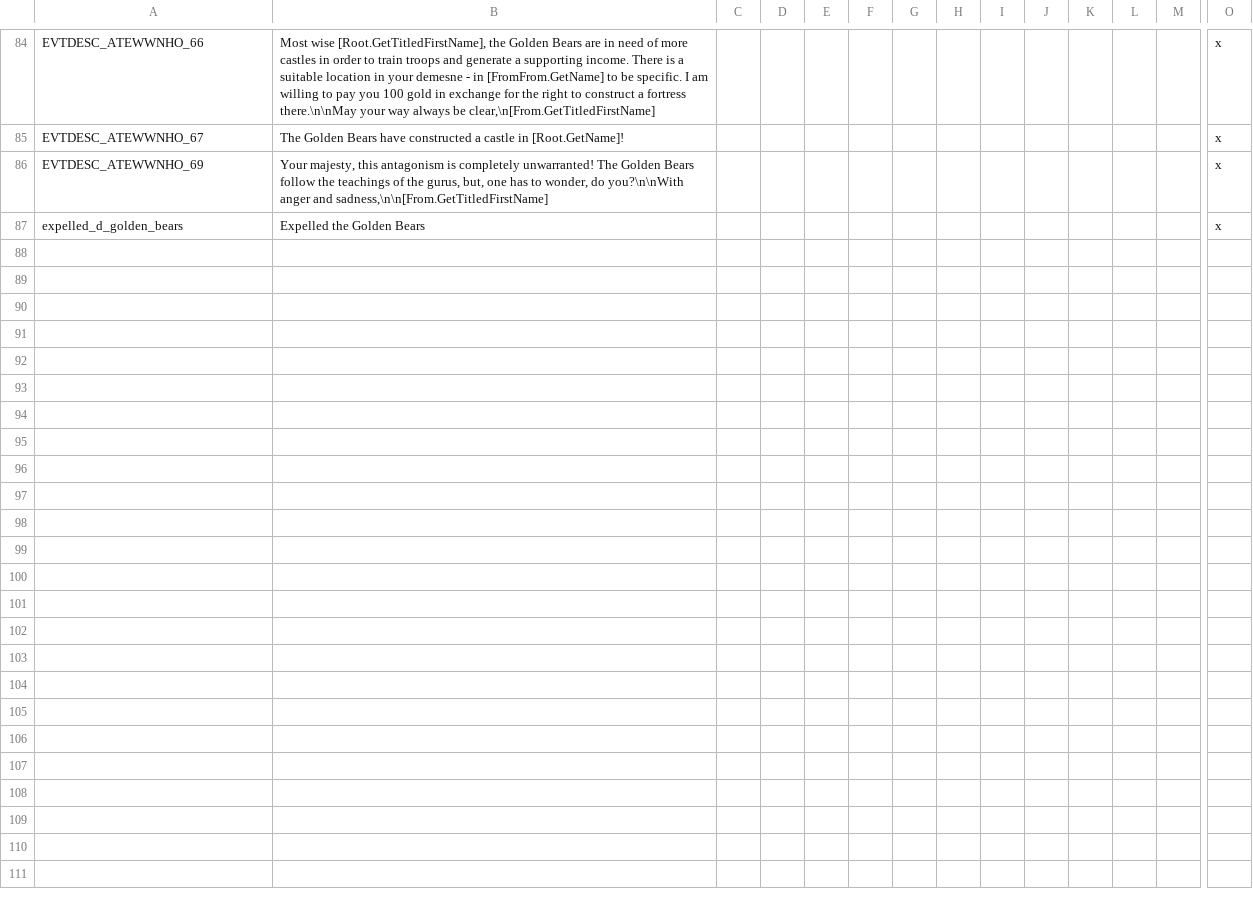
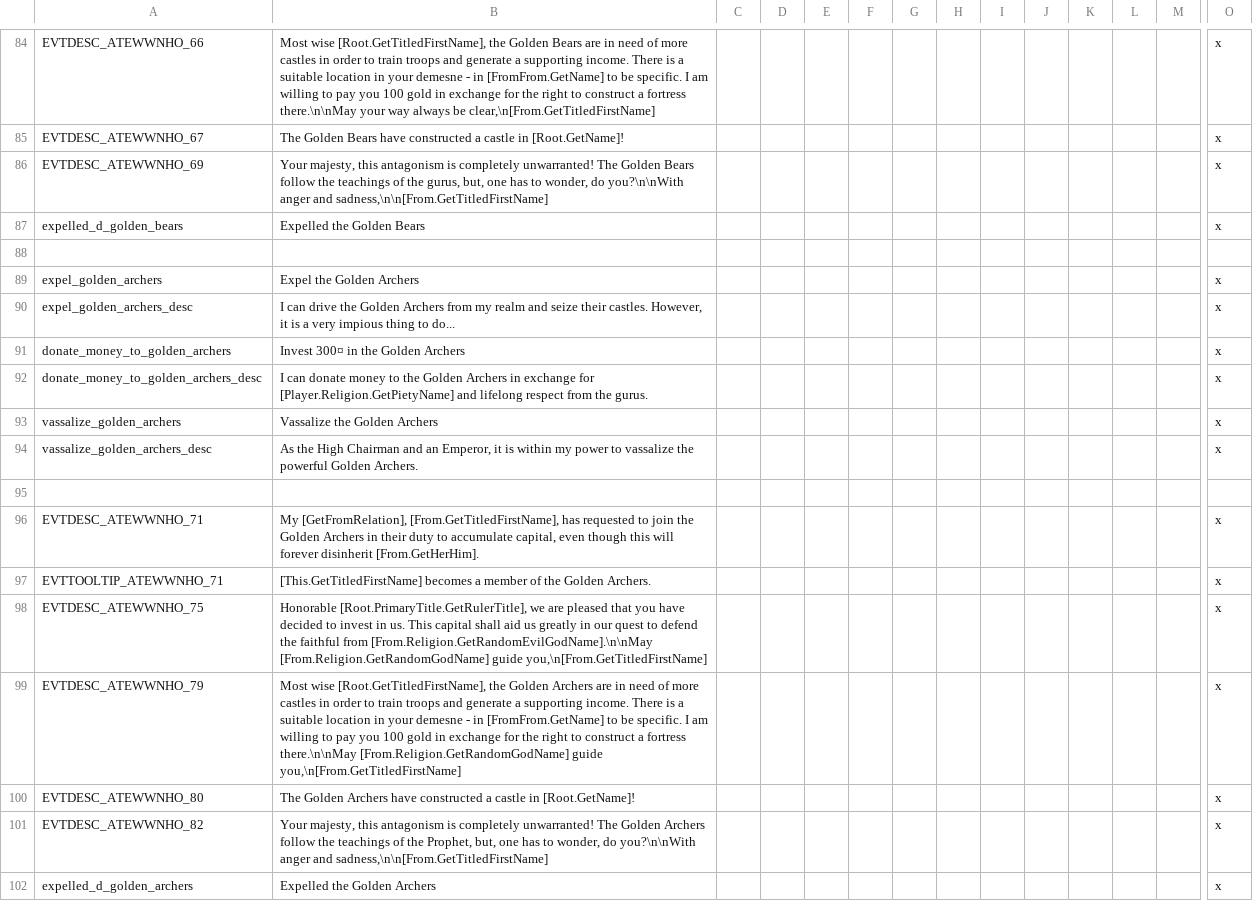
Before and after one commit to Yard1/After-the-End-Wild-Wasteland, a CSV file: localisation/00_ateww_newholyorders.csv, drawn as a sheet; only a part is shown, gaps mark what is left out; rows hold the shown columns only; the diff names each change by its address in the sheet, - before the commit and + after, or states it on an @@ line.

Commit message:
Golden Archers events/decisions

```diff
--- a/localisation/00_ateww_newholyorders.csv
+++ b/localisation/00_ateww_newholyorders.csv
+row 88: (empty)
+row 89: expel_golden_archers | Expel the Golden Archers |  |  |  |  |  |  |  |  |  |  |  | x
+row 90: expel_golden_archers_desc | I can drive the Golden Archers from my realm and seize their castles. However, it is a very impious thing to do... |  |  |  |  |  |  |  |  |  |  |  | x
+row 91: donate_money_to_golden_archers | Invest 300¤ in the Golden Archers |  |  |  |  |  |  |  |  |  |  |  | x
+row 92: donate_money_to_golden_archers_desc | I can donate money to the Golden Archers in exchange for [Player.Religion.GetPietyName] and lifelong respect from the gurus. |  |  |  |  |  |  |  |  |  |  |  | x
+row 93: vassalize_golden_archers | Vassalize the Golden Archers |  |  |  |  |  |  |  |  |  |  |  | x
+row 94: vassalize_golden_archers_desc | As the High Chairman and an Emperor, it is within my power to vassalize the powerful Golden Archers. |  |  |  |  |  |  |  |  |  |  |  | x
+row 95: (empty)
+row 96: EVTDESC_ATEWWNHO_71 | My [GetFromRelation], [From.GetTitledFirstName], has requested to join the Golden Archers in their duty to accumulate capital, even though this will forever disinherit [From.GetHerHim]. |  |  |  |  |  |  |  |  |  |  |  | x
+row 97: EVTTOOLTIP_ATEWWNHO_71 | [This.GetTitledFirstName] becomes a member of the Golden Archers. |  |  |  |  |  |  |  |  |  |  |  | x
+row 98: EVTDESC_ATEWWNHO_75 | Honorable [Root.PrimaryTitle.GetRulerTitle], we are pleased that you have decided to invest in us. This capital shall aid us greatly in our quest to defend the faithful from [From.Religion.GetRandomEvilGodName].\n\nMay [From.Religion.GetRandomGodName] guide you,\n[From.GetTitledFirstName] |  |  |  |  |  |  |  |  |  |  |  | x
+row 99: EVTDESC_ATEWWNHO_79 | Most wise [Root.GetTitledFirstName], the Golden Archers are in need of more castles in order to train troops and generate a supporting income. There is a suitable location in your demesne - in [FromFrom.GetName] to be specific. I am willing to pay you 100 gold in exchange for the right to construct a fortress there.\n\nMay [From.Religion.GetRandomGodName] guide you,\n[From.GetTitledFirstName] |  |  |  |  |  |  |  |  |  |  |  | x
+row 100: EVTDESC_ATEWWNHO_80 | The Golden Archers have constructed a castle in [Root.GetName]! |  |  |  |  |  |  |  |  |  |  |  | x
+row 101: EVTDESC_ATEWWNHO_82 | Your majesty, this antagonism is completely unwarranted! The Golden Archers follow the teachings of the Prophet, but, one has to wonder, do you?\n\nWith anger and sadness,\n\n[From.GetTitledFirstName] |  |  |  |  |  |  |  |  |  |  |  | x
+row 102: expelled_d_golden_archers | Expelled the Golden Archers |  |  |  |  |  |  |  |  |  |  |  | x
```
Also changed, not shown: 5 other files.
